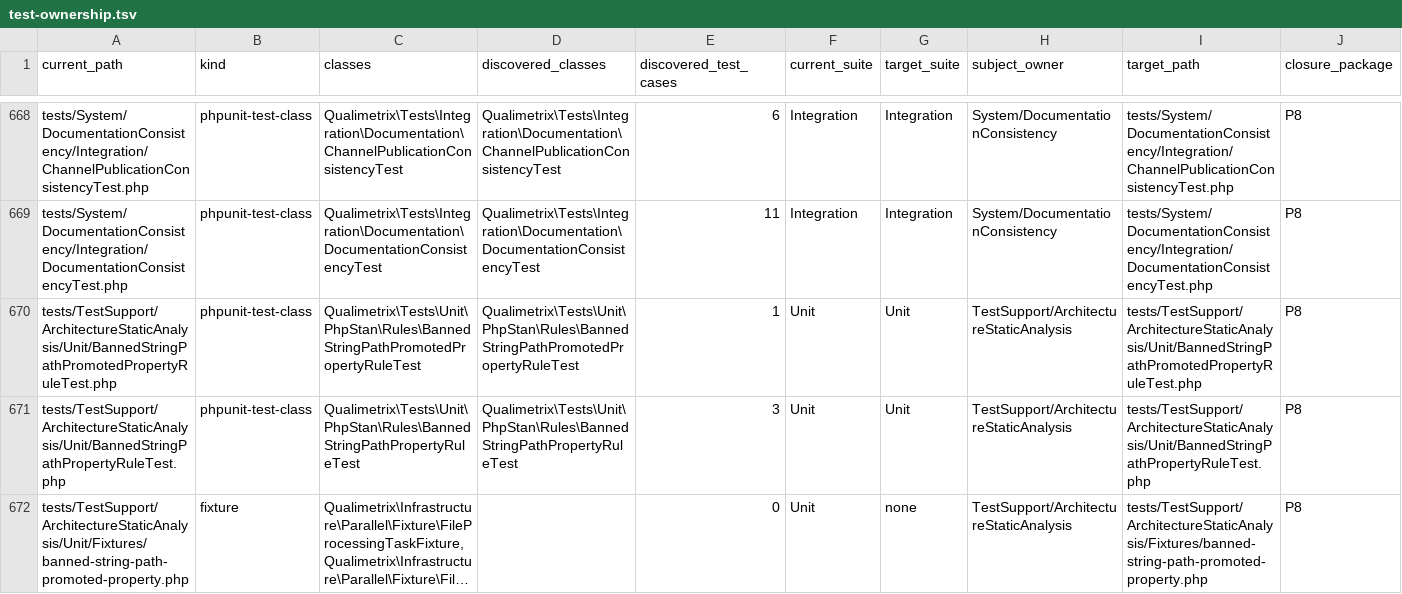
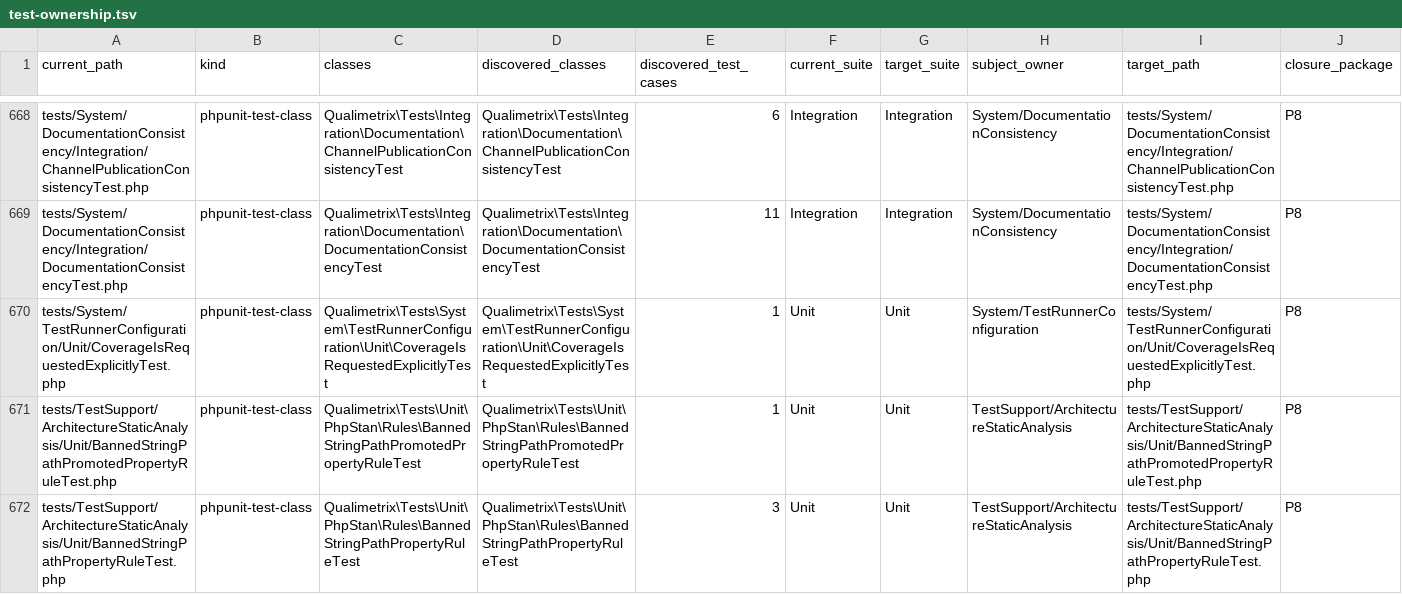
Before and after one commit to qualimetrix/qualimetrix, a TSV file: docs/internal/generated/modular-architecture/test-ownership.tsv, drawn as a sheet; only a part is shown, gaps mark what is left out; the shorter side is filled out with more unchanged rows; long unchanged cells end in …; rows hold the shown columns only; the diff names each change by its address in the sheet, - before the commit and + after, or states it on an @@ line.

Commit message:
chore(tests): coverage is asked for, not demanded of every run
The `<coverage>` block asked PHPUnit for two reports on every run, so a
direct `vendor/bin/phpunit --filter X` with no coverage driver active
warned, met `failOnWarning`, and answered "No tests executed!" without
running one. Measured on this tree: exit 1 in 1.6s with the block, exit
0 in 0.8s without it.

The writers move into `composer test:coverage`, which now names both of
them. The loud refusal does not disappear -- it moves onto the path that
asked for coverage: measured, an explicit `--coverage-html` with no
driver still exits 1 and names the missing `XDEBUG_MODE`.

`CoverageIsRequestedExplicitlyTest` holds the block out. It was checked
by putting the block back: the guard fails on its assertion, 3
assertions run, not on a load error. Without it the regression would be
invisible, because CI only ever calls `composer test`, which passes
`--no-coverage`.

The new test directory is registered in the Unit suite and in the three
hand-written tables of the test inventory; the topology count of
system-support owners moves 4 -> 5 with it.

```diff
--- a/docs/internal/generated/modular-architecture/test-ownership.tsv
+++ b/docs/internal/generated/modular-architecture/test-ownership.tsv
+row 670: tests/System/TestRunnerConfiguration/Unit/CoverageIsRequestedExplicitlyTest.php | phpunit-test-class | Qualimetrix\Tests\System\TestRunnerConfiguration\Unit\CoverageIsRequestedExplicitlyTest | Qualimetrix\Tests\System\TestRunnerConfiguration\Unit\CoverageIsRequestedExplicitlyTest | 1 | Unit | Unit | System/TestRunnerConfiguration | tests/System/TestRunnerConfiguration/Unit/CoverageIsRequestedExplicitlyTest.php | P8
```
Also changed, not shown: docs/internal/generated/modular-architecture/test-system-support-owners.tsv, 10 other files.
